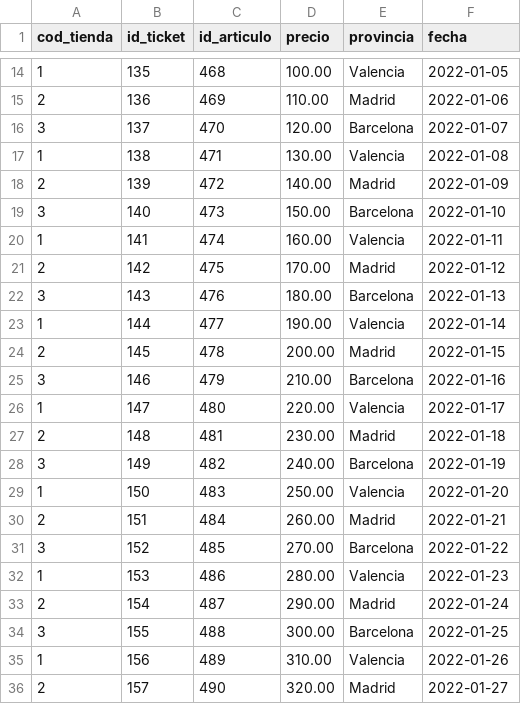
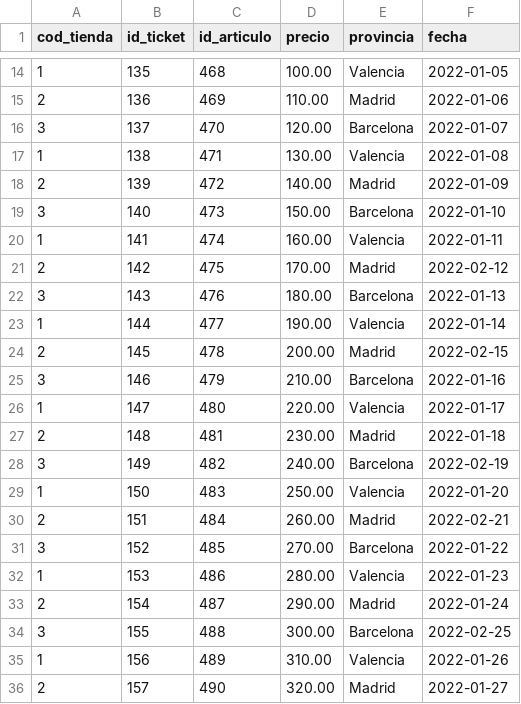
Before and after one commit to juanlumedac/DAM_DI, a CSV file: 2023_01_09.csv, drawn as a sheet; only a part is shown, gaps mark what is left out.

Commit message:
Update 2023_01_09.csv

```diff
--- a/2023_01_09.csv
+++ b/2023_01_09.csv
@@ -20,6 +20,6 @@ cod_tienda,id_ticket,id_articulo,precio,provincia,fecha
 1,141,474,160.00,Valencia,2022-01-11
-2,142,475,170.00,Madrid,2022-01-12
+2,142,475,170.00,Madrid,2022-02-12
 3,143,476,180.00,Barcelona,2022-01-13
 1,144,477,190.00,Valencia,2022-01-14
-2,145,478,200.00,Madrid,2022-01-15
+2,145,478,200.00,Madrid,2022-02-15
 3,146,479,210.00,Barcelona,2022-01-16
@@ -27,5 +27,5 @@ cod_tienda,id_ticket,id_articulo,precio,provincia,fecha
 2,148,481,230.00,Madrid,2022-01-18
-3,149,482,240.00,Barcelona,2022-01-19
+3,149,482,240.00,Barcelona,2022-02-19
 1,150,483,250.00,Valencia,2022-01-20
-2,151,484,260.00,Madrid,2022-01-21
+2,151,484,260.00,Madrid,2022-02-21
 3,152,485,270.00,Barcelona,2022-01-22
@@ -33,3 +33,3 @@ cod_tienda,id_ticket,id_articulo,precio,provincia,fecha
 2,154,487,290.00,Madrid,2022-01-24
-3,155,488,300.00,Barcelona,2022-01-25
+3,155,488,300.00,Barcelona,2022-02-25
 1,156,489,310.00,Valencia,2022-01-26
```
